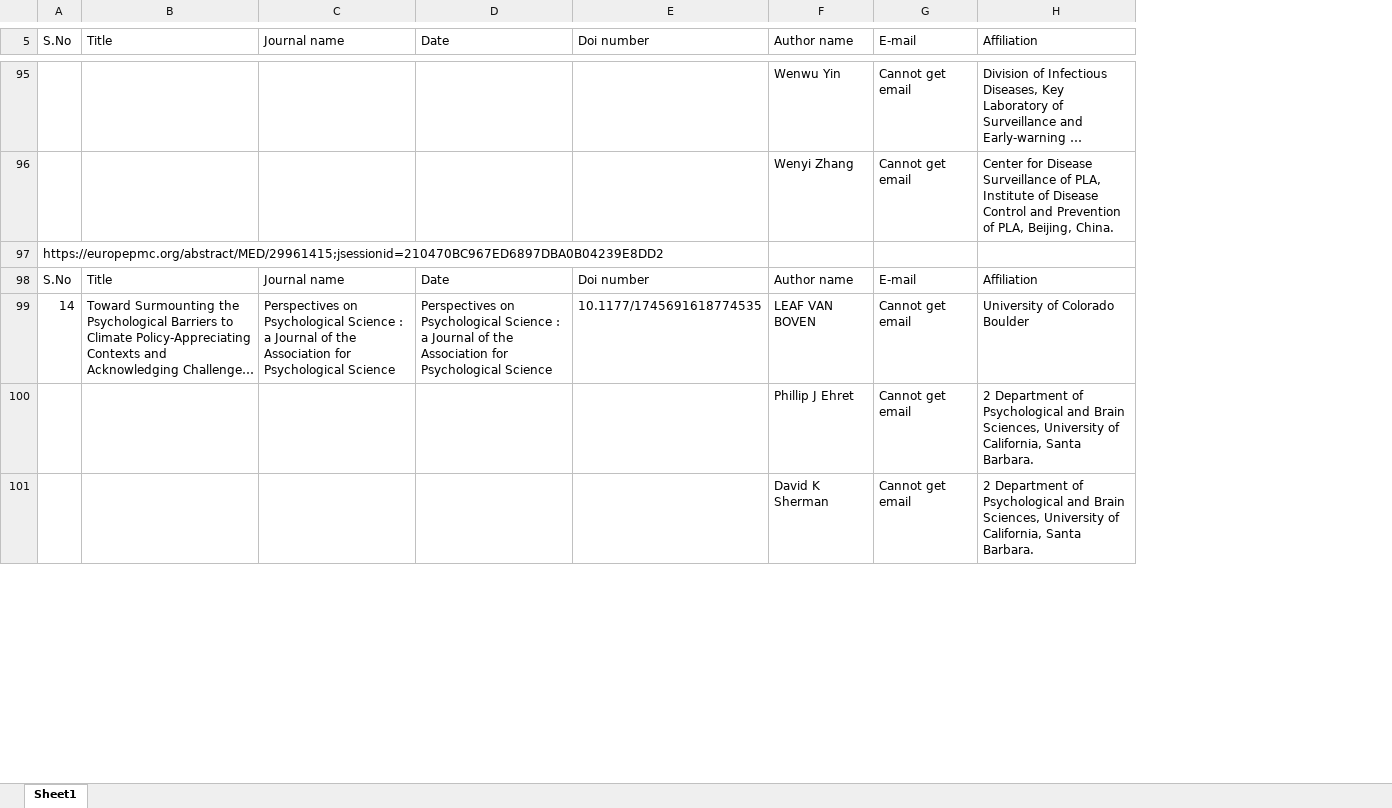
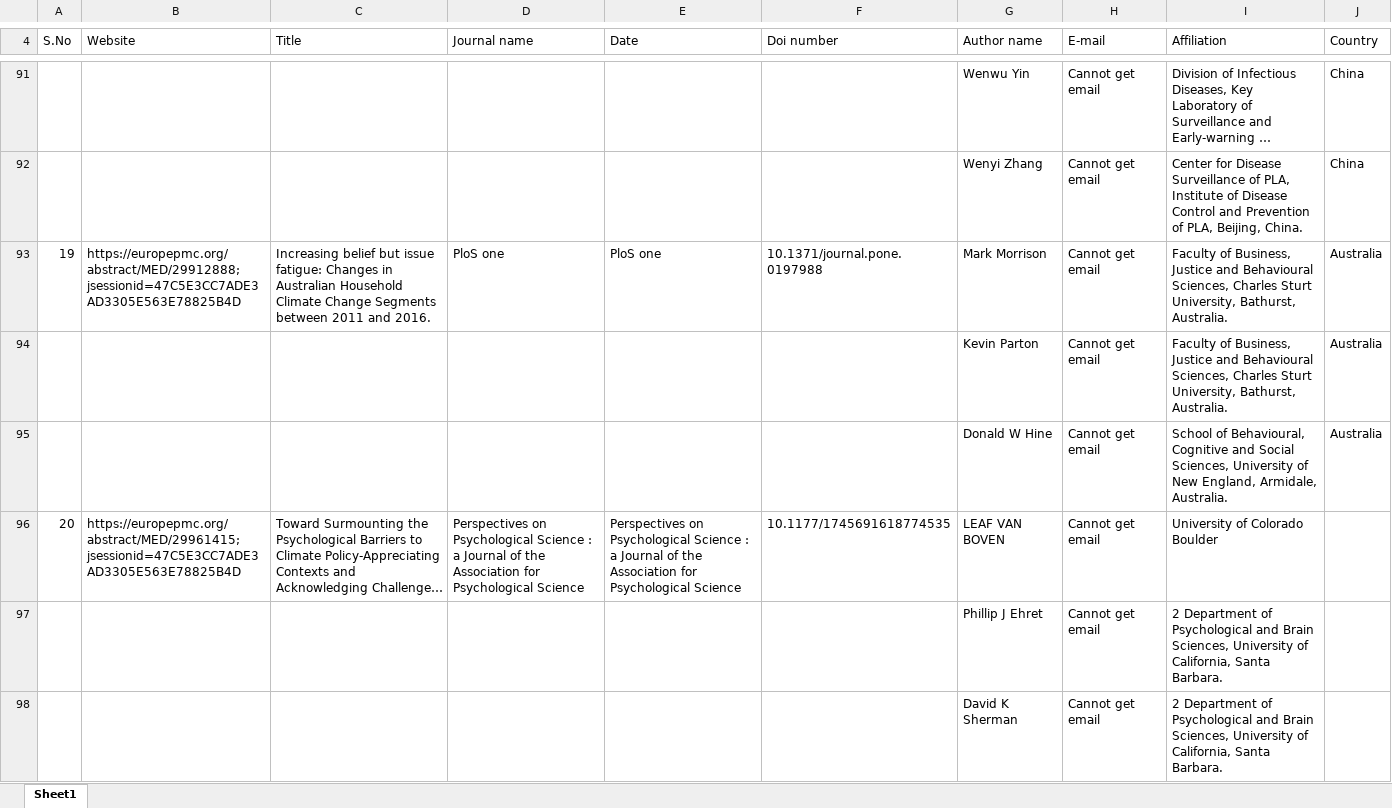
Before and after one commit to eieizahahayo/crawler, an Excel workbook: App2/europePMC/csv/europePMC_climate.xlsx, sheet Sheet1, drawn as a sheet; only a part is shown, gaps mark what is left out; long unchanged cells end in …; values as stored, in another font and other column widths than the file's, no cell formats; removed rows and columns are numbered as before the commit, all else as after; the diff covers the shown part only; the diff names each change by its address in the sheet, - before the commit and + after, or states it on an @@ line.

```diff
--- a/App2/europePMC/csv/europePMC_climate.xlsx (sheet Sheet1)
+++ b/App2/europePMC/csv/europePMC_climate.xlsx (sheet Sheet1)
+column B (Website), row 93: https://europepmc.org/abstract/MED/29912888;jsessionid=47C5E3CC7ADE3AD3305E563E78825B4D; row 96: https://europepmc.org/abstract/MED/29961415;jsessionid=47C5E3CC7ADE3AD3305E563E78825B4D
+column J (Country), rows 91-93: China | China | Australia
@@ column A (S.No) renumbered between rows 3 and 110 @@
-C93 (Title): (empty)
+C93 (Title): Increasing belief but issue fatigue: Changes in Australian Household Climate Change Segments between 2011 and 2016.
-D93 (Journal name): (empty)
+D93 (Journal name): PloS one
-E93 (Date): (empty)
+E93 (Date): PloS one
-F93 (Doi number): (empty)
+F93 (Doi number): 10.1371/journal.pone.0197988
-G93 (Author name): (empty)
+G93 (Author name): Mark Morrison
-H93 (E-mail): (empty)
+H93 (E-mail): Cannot get email
-I93 (Affiliation): (empty)
+I93 (Affiliation): Faculty of Business, Justice and Behavioural Sciences, Charles Sturt University, Bathurst, Australia.
-row 98: S.No | Title | Journal name | Date | Doi number | Author name | E-mail | Affiliation
+row 94:  |  |  |  |  |  | Kevin Parton | Cannot get email | Faculty of Business, Justice and Behavioural Sciences, Charles Sturt University, Bathurst, Australia. | Australia
+row 95:  |  |  |  |  |  | Donald W Hine | Cannot get email | School of Behavioural, Cognitive and Social Sciences, University of New England, Armidale, Australia. | Australia
```
Also changed, not shown: 214 added rows, 23 removed rows, 11 moved rows and 48 edited cells elsewhere in this sheet, cell formats, App2/springer/csv/Springer_climate.xlsx, App2/wiley/csv/Wiley_animal_breeding.xlsx, 14 other files.
